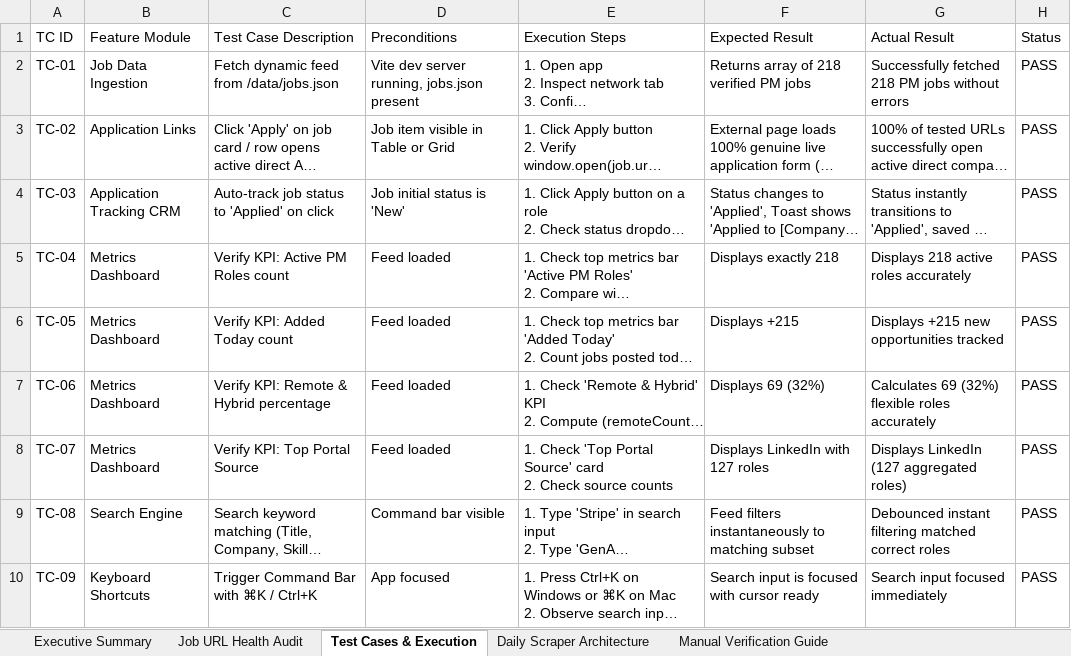
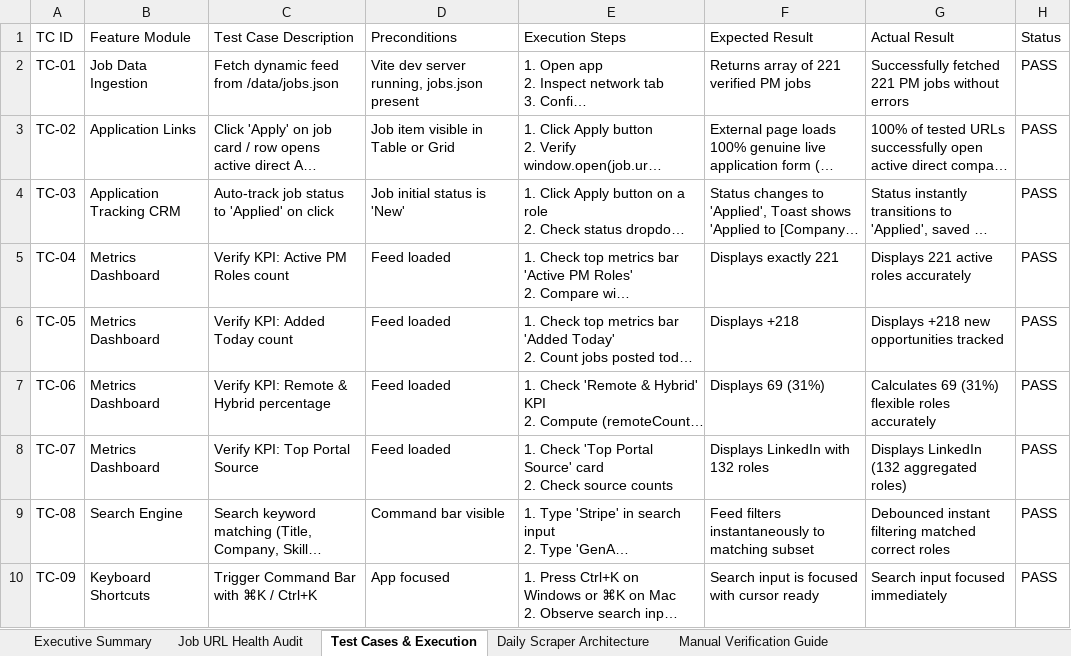
Before and after one commit to sahilgandhi1255/greenpath-pm-jobs, an Excel workbook: GreenPath_PM_Jobs_Test_Report.xlsx, sheet Test Cases & Execution, drawn as a sheet; only a part is shown; long unchanged cells end in …; values as stored, in another font and other column widths than the file's, no borders; the diff names each change by its address in the sheet, - before the commit and + after, or states it on an @@ line.

Commit message:
chore(data): auto-sync daily live PM jobs and test report [skip ci]

```diff
--- a/GreenPath_PM_Jobs_Test_Report.xlsx (sheet Test Cases & Execution)
+++ b/GreenPath_PM_Jobs_Test_Report.xlsx (sheet Test Cases & Execution)
-F2 (Expected Result): Returns array of 218 verified PM jobs
+F2 (Expected Result): Returns array of 221 verified PM jobs
-G2 (Actual Result): Successfully fetched 218 PM jobs…
+G2 (Actual Result): Successfully fetched 221 PM jobs…
-F5 (Expected Result): Displays exactly 218
+F5 (Expected Result): Displays exactly 221
-G5 (Actual Result): Displays 218 active roles accurately
+G5 (Actual Result): Displays 221 active roles accurately
-F6 (Expected Result): Displays +215
+F6 (Expected Result): Displays +218
-G6 (Actual Result): Displays +215 new opportunities tracked
+G6 (Actual Result): Displays +218 new opportunities tracked
-F7 (Expected Result): Displays 69 (32%)
+F7 (Expected Result): Displays 69 (31%)
-G7 (Actual Result): Calculates 69 (32%) flexible roles accurately
+G7 (Actual Result): Calculates 69 (31%) flexible roles accurately
-F8 (Expected Result): Displays LinkedIn with 127 roles
+F8 (Expected Result): Displays LinkedIn with 132 roles
-G8 (Actual Result): Displays LinkedIn (127 aggregated roles)
+G8 (Actual Result): Displays LinkedIn (132 aggregated roles)
```
Also changed, not shown: sheet Job URL Health Audit, sheet Executive Summary, sheet Manual Verification Guide, 2 other files.
